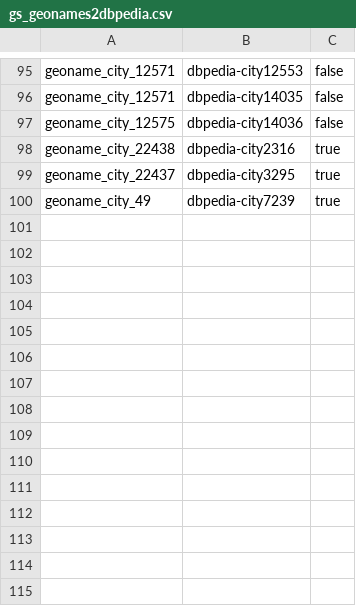
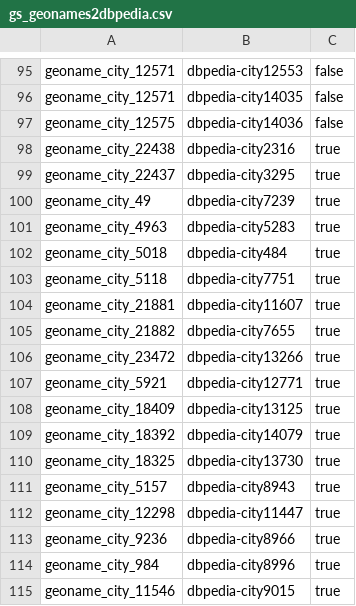
Before and after one commit to jd3v/wdi, a CSV file: usecase/wdiproject/goldstandard/gs_geonames2dbpedia.csv, drawn as a sheet; only a part is shown, gaps mark what is left out.

Commit message:
created datasets for rapidminer

```diff
--- a/usecase/wdiproject/goldstandard/gs_geonames2dbpedia.csv
+++ b/usecase/wdiproject/goldstandard/gs_geonames2dbpedia.csv
@@ -100 +100,16 @@ geoname_city_22437,dbpedia-city3295,true
 geoname_city_49,dbpedia-city7239,true
+geoname_city_4963,dbpedia-city5283,true
+geoname_city_5018,dbpedia-city484,true
+geoname_city_5118,dbpedia-city7751,true
+geoname_city_21881,dbpedia-city11607,true
+geoname_city_21882,dbpedia-city7655,true
+geoname_city_23472,dbpedia-city13266,true
+geoname_city_5921,dbpedia-city12771,true
+geoname_city_18409,dbpedia-city13125,true
+geoname_city_18392,dbpedia-city14079,true
+geoname_city_18325,dbpedia-city13730,true
+geoname_city_5157,dbpedia-city8943,true
+geoname_city_12298,dbpedia-city11447,true
+geoname_city_9236,dbpedia-city8966,true
+geoname_city_984,dbpedia-city8996,true
+geoname_city_11546,dbpedia-city9015,true
```
Also changed, not shown: usecase/wdiproject/goldstandard/gs_geonames2maxmind.csv, usecase/wdiproject/goldstandard/gs_maxmind2dbpedia.csv, 8 other files.
